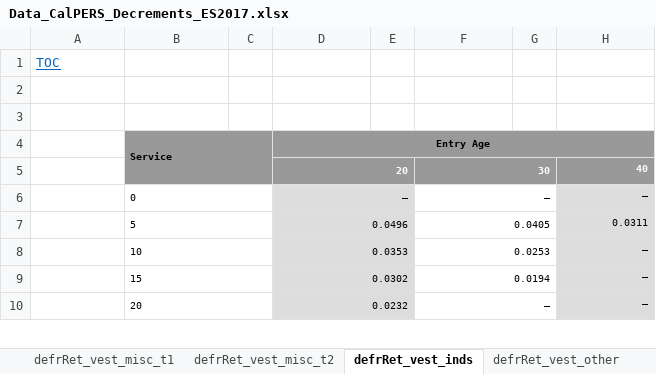
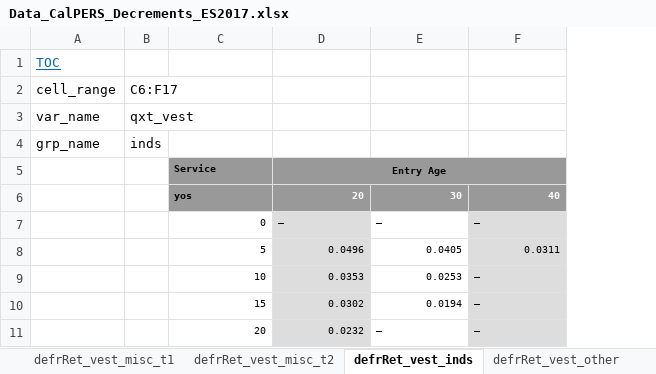
Before and after one commit to yimengyin16/model_CalPERS, an Excel workbook: inputs/data_raw/Data_CalPERS_Decrements_ES2017.xlsx, sheet defrRet_vest_inds, drawn as a sheet; only a part is shown; values as stored, in another font and other column widths than the file's, no borders; removed rows and columns are numbered as before the commit, all else as after; the diff covers the shown part only; the diff names each change by its address in the sheet, - before the commit and + after, or states it on an @@ line.

```diff
--- a/inputs/data_raw/Data_CalPERS_Decrements_ES2017.xlsx (sheet defrRet_vest_inds)
+++ b/inputs/data_raw/Data_CalPERS_Decrements_ES2017.xlsx (sheet defrRet_vest_inds)
+column B, rows 2-3: C6:F17 | qxt_vest
-column C, empty
-column E, empty
-column G, empty
-row 2: (empty)
+row 2: cell_range | C6:F17
-row 3: (empty)
+row 3: var_name | qxt_vest
+row 4: grp_name | inds
-B4:C5 merged
-C6: (empty)
+C6: yos
-D5:E5 merged
-F5:G5 merged
-C7:C11 alignment: left
+C7:C11 alignment: right
-B6:C6 merged
-D7 alignment: right
+D7 alignment: left
-D6:E6 merged
-E7 alignment: right
+E7 alignment: left
-F6:G6 merged
-F7 alignment: right
+F7 alignment: left
-B7:C7 merged
-D7:E7 merged
-F7:G7 merged
-B8:C8 merged
-D8:E8 merged
-F8:G8 merged
-F9:F11 alignment: right
+F9:F11 alignment: left
-B9:C9 merged
-D9:E9 merged
-F9:G9 merged
-B10:C10 merged
-D10:E10 merged
-E11 alignment: right
+E11 alignment: left
-F10:G10 merged
```
Also changed, not shown: cell formats and merged cells elsewhere in this sheet, sheet mortality_postRet_noProj, sheet mortality_postRet_15yProj, sheet disbRet_nonInds, sheet defrRet_vest_other, sheet defrRet_vest_misc_t1, sheet defrRet_refund_misc_t1, 20 more sheets, charts or pictures, 9 other files.
